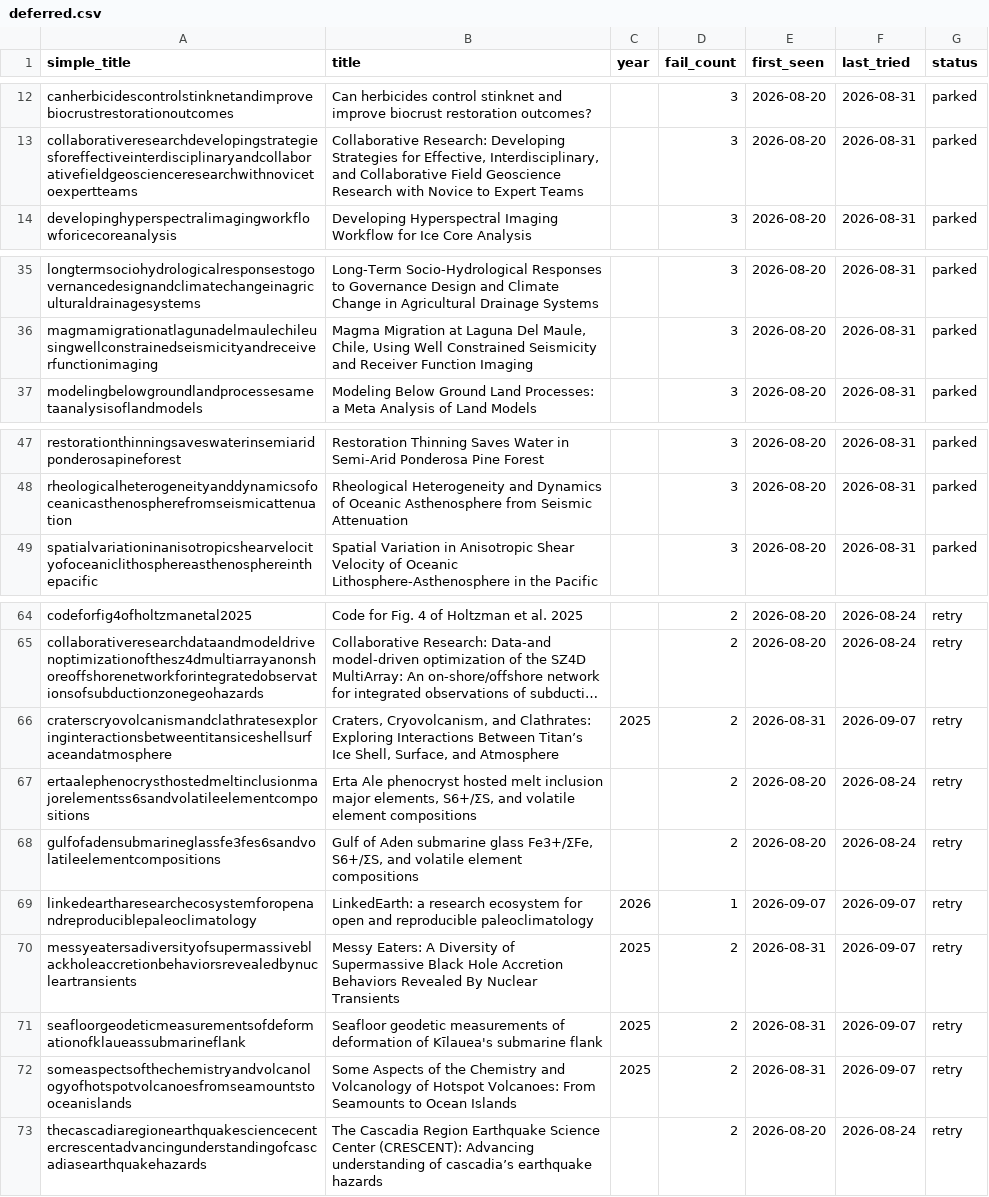
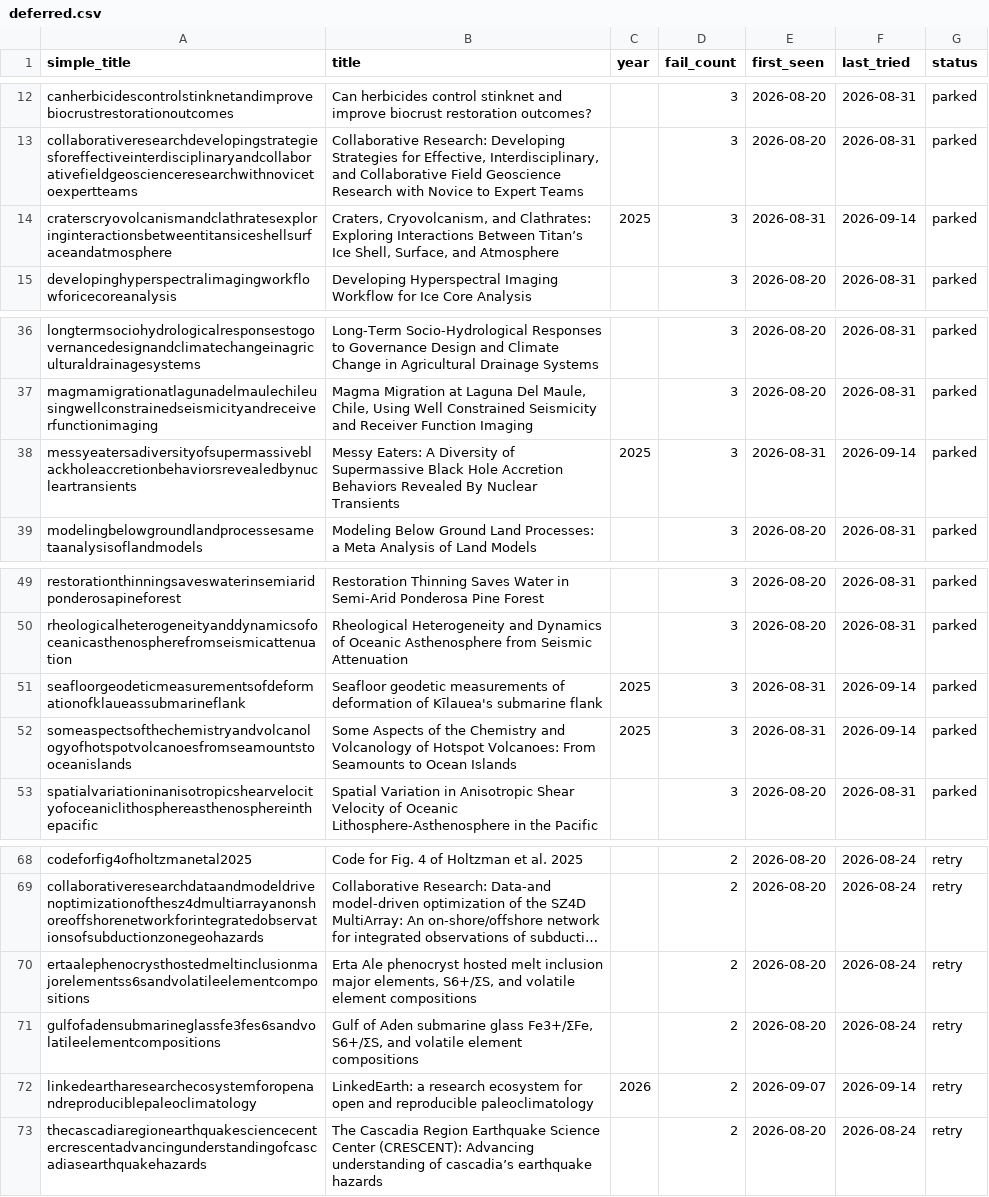
Before and after one commit to nau-ses-research/nau-ses-research.github.io, a CSV file: data/deferred.csv, drawn as a sheet; only a part is shown, gaps mark what is left out; long unchanged cells end in …; removed rows and columns are numbered as before the commit, all else as after; the diff names each change by its address in the sheet, - before the commit and + after, or states it on an @@ line.

```diff
--- a/data/deferred.csv
+++ b/data/deferred.csv
+row 14: craterscryovolcanismandclathratesexploringinteractionsbetweentitansiceshellsurfaceandatmosphere | Craters, Cryovolcanism, and Clathrates: Exploring Interactions Between Titan’s Ice Shell, Surface, and Atmosphere | 2025 | 3 | 2026-08-31 | 2026-09-14 | parked
+row 38: messyeatersadiversityofsupermassiveblackholeaccretionbehaviorsrevealedbynucleartransients | Messy Eaters: A Diversity of Supermassive Black Hole Accretion Behaviors Revealed By Nuclear Transients | 2025 | 3 | 2026-08-31 | 2026-09-14 | parked
+row 51: seafloorgeodeticmeasurementsofdeformationofklaueassubmarineflank | Seafloor geodetic measurements of deformation of Kīlauea's submarine flank | 2025 | 3 | 2026-08-31 | 2026-09-14 | parked
+row 52: someaspectsofthechemistryandvolcanologyofhotspotvolcanoesfromseamountstooceanislands | Some Aspects of the Chemistry and Volcanology of Hotspot Volcanoes: From Seamounts to Ocean Islands | 2025 | 3 | 2026-08-31 | 2026-09-14 | parked
-row 66: craterscryovolcanismandclathratesexploringinteractionsbetweentitansiceshellsurfaceandatmosphere | Craters, Cryovolcanism, and Clathrates: Exploring Interactions Between Titan’s Ice Shell, Surface, and Atmosphere | 2025 | 2 | 2026-08-31 | 2026-09-07 | retry
-D72 (fail_count): 1
+D72 (fail_count): 2
-F72 (last_tried): 2026-09-07
+F72 (last_tried): 2026-09-14
-row 70: messyeatersadiversityofsupermassiveblackholeaccretionbehaviorsrevealedbynucleartransients | Messy Eaters: A Diversity of Supermassive Black Hole Accretion Behaviors Revealed By Nuclear Transients | 2025 | 2 | 2026-08-31 | 2026-09-07 | retry
-row 71: seafloorgeodeticmeasurementsofdeformationofklaueassubmarineflank | Seafloor geodetic measurements of deformation of Kīlauea's submarine flank | 2025 | 2 | 2026-08-31 | 2026-09-07 | retry
-row 72: someaspectsofthechemistryandvolcanologyofhotspotvolcanoesfromseamountstooceanislands | Some Aspects of the Chemistry and Volcanology of Hotspot Volcanoes: From Seamounts to Ocean Islands | 2025 | 2 | 2026-08-31 | 2026-09-07 | retry
```
Also changed, not shown: data/publications.csv.
